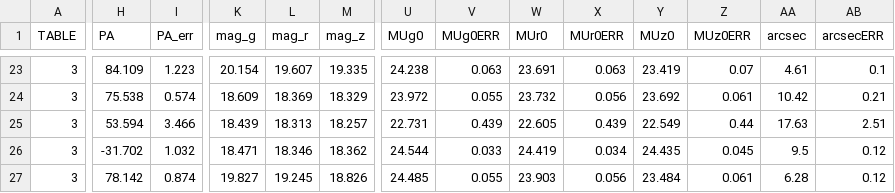
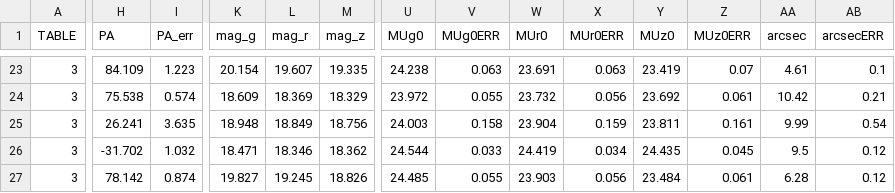
Before and after one commit to jkadowaki/paper_plots, a TSV file: redshift_paper/data/kadowaki2019.tsv, drawn as a sheet; only a part is shown, gaps mark what is left out; the diff covers the shown part only; the diff names each change by its address in the sheet, - before the commit and + after, or states it on an @@ line.

Commit message:
updated data; added errorbars on colors for red sequence plot

```diff
--- a/redshift_paper/data/kadowaki2019.tsv
+++ b/redshift_paper/data/kadowaki2019.tsv
-H25 (PA): 53.594
+H25 (PA): 26.241
-I25 (PA_err): 3.466
+I25 (PA_err): 3.635
-K25 (mag_g): 18.439
+K25 (mag_g): 18.948
-L25 (mag_r): 18.313
+L25 (mag_r): 18.849
-M25 (mag_z): 18.257
+M25 (mag_z): 18.756
-U25 (MUg0): 22.731
+U25 (MUg0): 24.003
-V25 (MUg0ERR): 0.439
+V25 (MUg0ERR): 0.158
-W25 (MUr0): 22.605
+W25 (MUr0): 23.904
-X25 (MUr0ERR): 0.439
+X25 (MUr0ERR): 0.159
-Y25 (MUz0): 22.549
+Y25 (MUz0): 23.811
-Z25 (MUz0ERR): 0.44
+Z25 (MUz0ERR): 0.161
-AA25 (arcsec): 17.63
+AA25 (arcsec): 9.99
-AB25 (arcsecERR): 2.51
+AB25 (arcsecERR): 0.54
```
Also changed, not shown: 11 edited cells elsewhere in this file, 4 other files.
